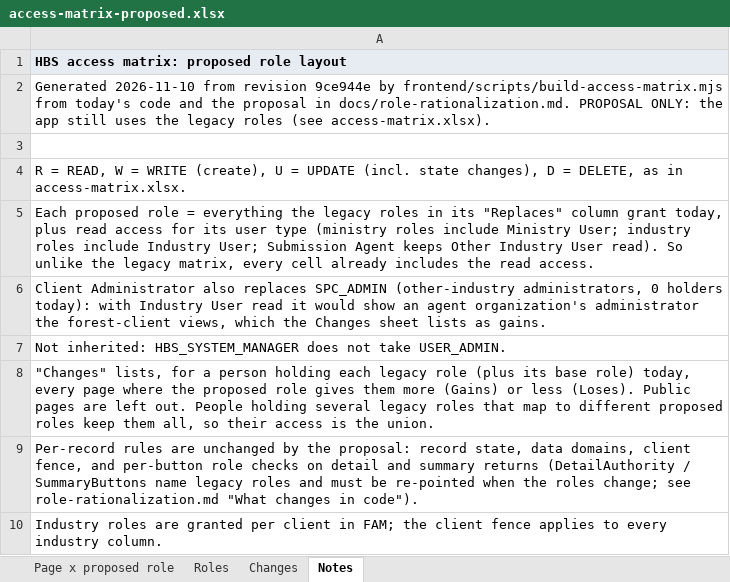
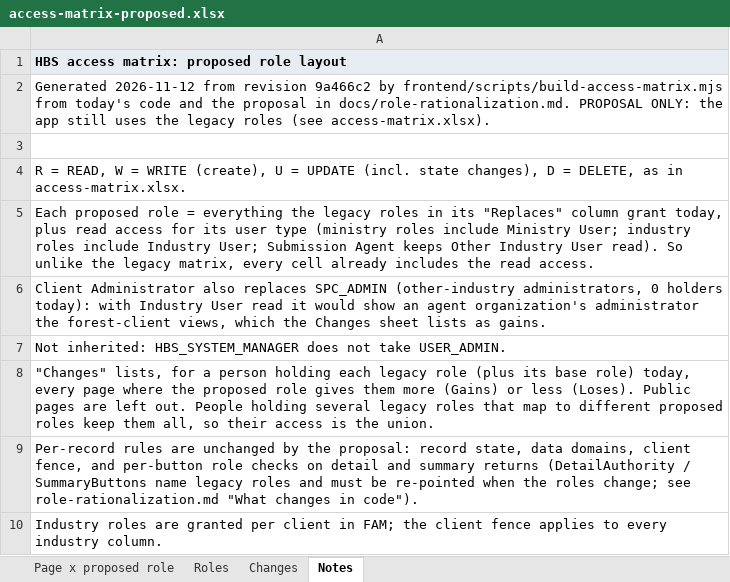
Before and after one commit to bcgov/nr-hbs, an Excel workbook: docs/access-matrix-proposed.xlsx, sheet Notes, drawn as a sheet; values as stored, in another font and other column widths than the file's, no borders; the diff names each change by its address in the sheet, - before the commit and + after, or states it on an @@ line.

```diff
--- a/docs/access-matrix-proposed.xlsx (sheet Notes)
+++ b/docs/access-matrix-proposed.xlsx (sheet Notes)
-A2: Generated 2026-11-10 from revision 9ce944e by frontend/scripts/build-access-matrix.mjs…
+A2: Generated 2026-11-12 from revision 9a466c2 by frontend/scripts/build-access-matrix.mjs…
```
Also changed, not shown: docs/access-matrix.xlsx, 58 other files.
